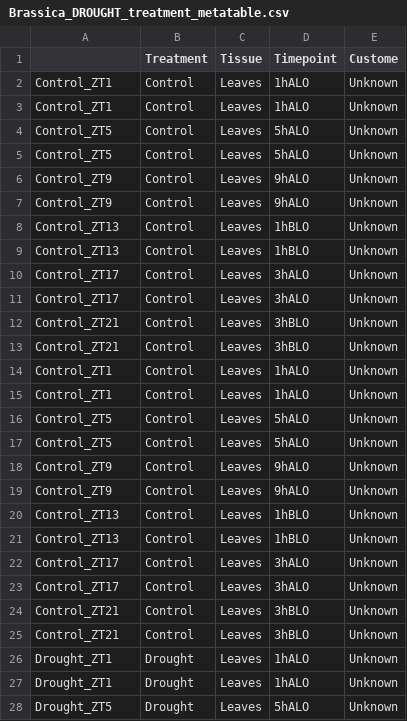
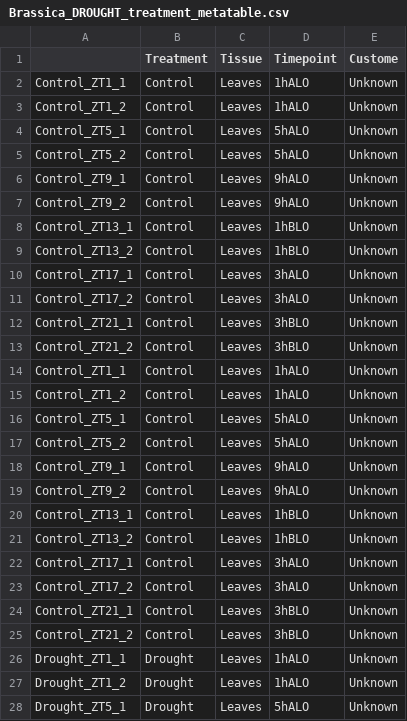
Before and after one commit to Evolinc/Brassicaceae_lincRNAs, a CSV file: Meta_table/Brassica_DROUGHT_treatment_metatable.csv, drawn as a sheet; only a part is shown; the diff covers the shown part only.

```diff
--- a/Meta_table/Brassica_DROUGHT_treatment_metatable.csv
+++ b/Meta_table/Brassica_DROUGHT_treatment_metatable.csv
@@ -1,28 +1,28 @@
 ,Treatment,Tissue,Timepoint,Custome
-Control_ZT1,Control,Leaves,1hALO,Unknown
-Control_ZT1,Control,Leaves,1hALO,Unknown
-Control_ZT5,Control,Leaves,5hALO,Unknown
-Control_ZT5,Control,Leaves,5hALO,Unknown
-Control_ZT9,Control,Leaves,9hALO,Unknown
-Control_ZT9,Control,Leaves,9hALO,Unknown
-Control_ZT13,Control,Leaves,1hBLO,Unknown
-Control_ZT13,Control,Leaves,1hBLO,Unknown
-Control_ZT17,Control,Leaves,3hALO,Unknown
-Control_ZT17,Control,Leaves,3hALO,Unknown
-Control_ZT21,Control,Leaves,3hBLO,Unknown
-Control_ZT21,Control,Leaves,3hBLO,Unknown
-Control_ZT1,Control,Leaves,1hALO,Unknown
-Control_ZT1,Control,Leaves,1hALO,Unknown
-Control_ZT5,Control,Leaves,5hALO,Unknown
-Control_ZT5,Control,Leaves,5hALO,Unknown
-Control_ZT9,Control,Leaves,9hALO,Unknown
-Control_ZT9,Control,Leaves,9hALO,Unknown
-Control_ZT13,Control,Leaves,1hBLO,Unknown
-Control_ZT13,Control,Leaves,1hBLO,Unknown
-Control_ZT17,Control,Leaves,3hALO,Unknown
-Control_ZT17,Control,Leaves,3hALO,Unknown
-Control_ZT21,Control,Leaves,3hBLO,Unknown
-Control_ZT21,Control,Leaves,3hBLO,Unknown
-Drought_ZT1,Drought,Leaves,1hALO,Unknown
-Drought_ZT1,Drought,Leaves,1hALO,Unknown
-Drought_ZT5,Drought,Leaves,5hALO,Unknown
+Control_ZT1_1,Control,Leaves,1hALO,Unknown
+Control_ZT1_2,Control,Leaves,1hALO,Unknown
+Control_ZT5_1,Control,Leaves,5hALO,Unknown
+Control_ZT5_2,Control,Leaves,5hALO,Unknown
+Control_ZT9_1,Control,Leaves,9hALO,Unknown
+Control_ZT9_2,Control,Leaves,9hALO,Unknown
+Control_ZT13_1,Control,Leaves,1hBLO,Unknown
+Control_ZT13_2,Control,Leaves,1hBLO,Unknown
+Control_ZT17_1,Control,Leaves,3hALO,Unknown
+Control_ZT17_2,Control,Leaves,3hALO,Unknown
+Control_ZT21_1,Control,Leaves,3hBLO,Unknown
+Control_ZT21_2,Control,Leaves,3hBLO,Unknown
+Control_ZT1_1,Control,Leaves,1hALO,Unknown
+Control_ZT1_2,Control,Leaves,1hALO,Unknown
+Control_ZT5_1,Control,Leaves,5hALO,Unknown
+Control_ZT5_2,Control,Leaves,5hALO,Unknown
+Control_ZT9_1,Control,Leaves,9hALO,Unknown
+Control_ZT9_2,Control,Leaves,9hALO,Unknown
+Control_ZT13_1,Control,Leaves,1hBLO,Unknown
+Control_ZT13_2,Control,Leaves,1hBLO,Unknown
+Control_ZT17_1,Control,Leaves,3hALO,Unknown
+Control_ZT17_2,Control,Leaves,3hALO,Unknown
+Control_ZT21_1,Control,Leaves,3hBLO,Unknown
+Control_ZT21_2,Control,Leaves,3hBLO,Unknown
+Drought_ZT1_1,Drought,Leaves,1hALO,Unknown
+Drought_ZT1_2,Drought,Leaves,1hALO,Unknown
+Drought_ZT5_1,Drought,Leaves,5hALO,Unknown
```
Also changed, not shown: 21 edited cells elsewhere in this file, Meta_table/Brassica_COLD_treatment_metatable.csv, Meta_table/Brassica_HEAT_treatment_leaf_metatable.csv, 4 other files.
